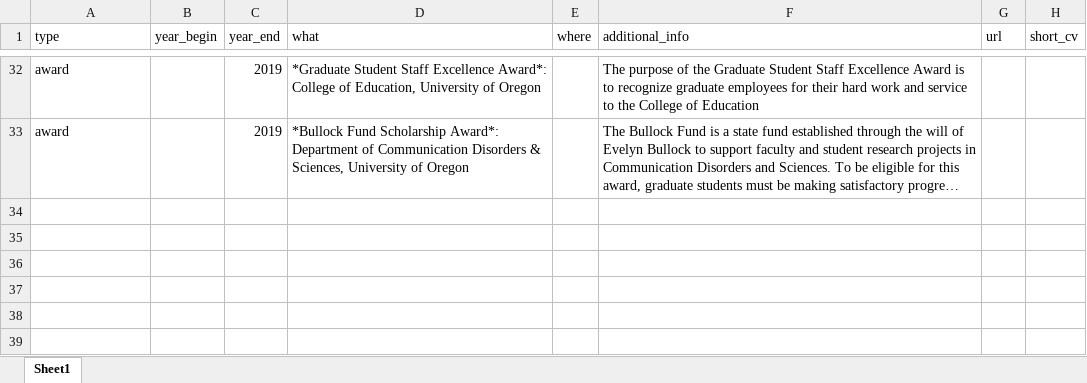
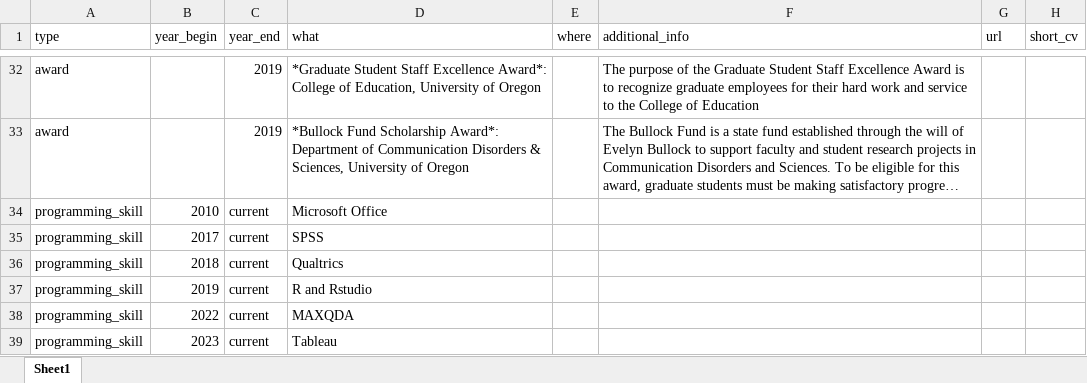
Before and after one commit to Jim-Wright90/wright_cv, an Excel workbook: data/cv_entries.xlsx, sheet Sheet1, drawn as a sheet; only a part is shown, gaps mark what is left out; long unchanged cells end in …; values as stored, in another font and other column widths than the file's, no borders; the diff names each change by its address in the sheet, - before the commit and + after, or states it on an @@ line.

Commit message:
added programming skills

```diff
--- a/data/cv_entries.xlsx (sheet Sheet1)
+++ b/data/cv_entries.xlsx (sheet Sheet1)
+row 34: programming_skill | 2010 | current | Microsoft Office
+row 35: programming_skill | 2017 | current | SPSS
+row 36: programming_skill | 2018 | current | Qualtrics
+row 37: programming_skill | 2019 | current | R and Rstudio
+row 38: programming_skill | 2022 | current | MAXQDA
+row 39: programming_skill | 2023 | current | Tableau
```
Also changed, not shown: 2 other files.
